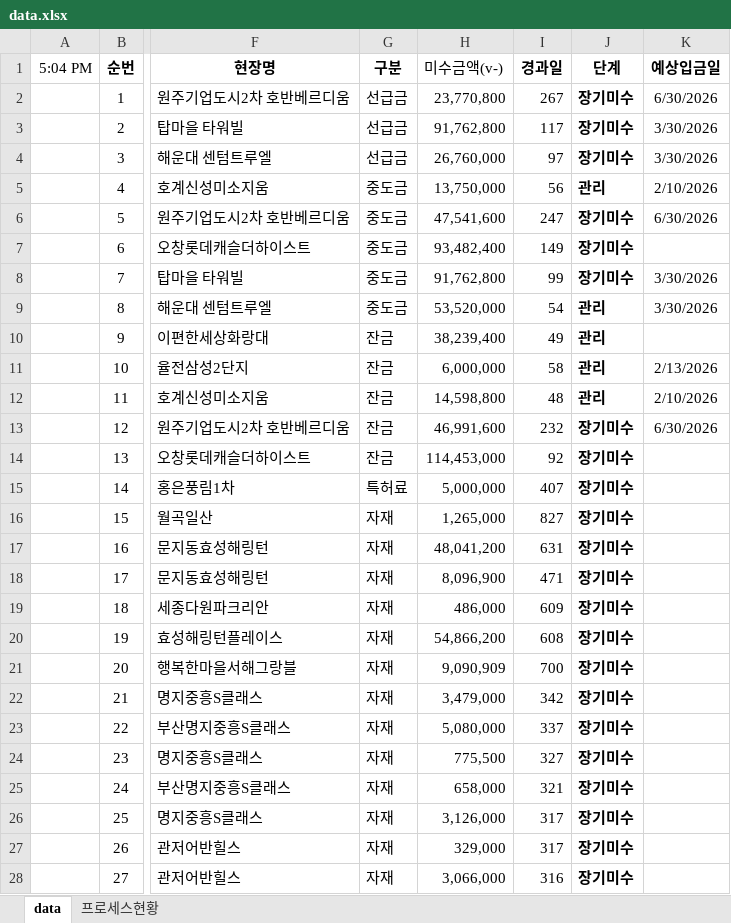
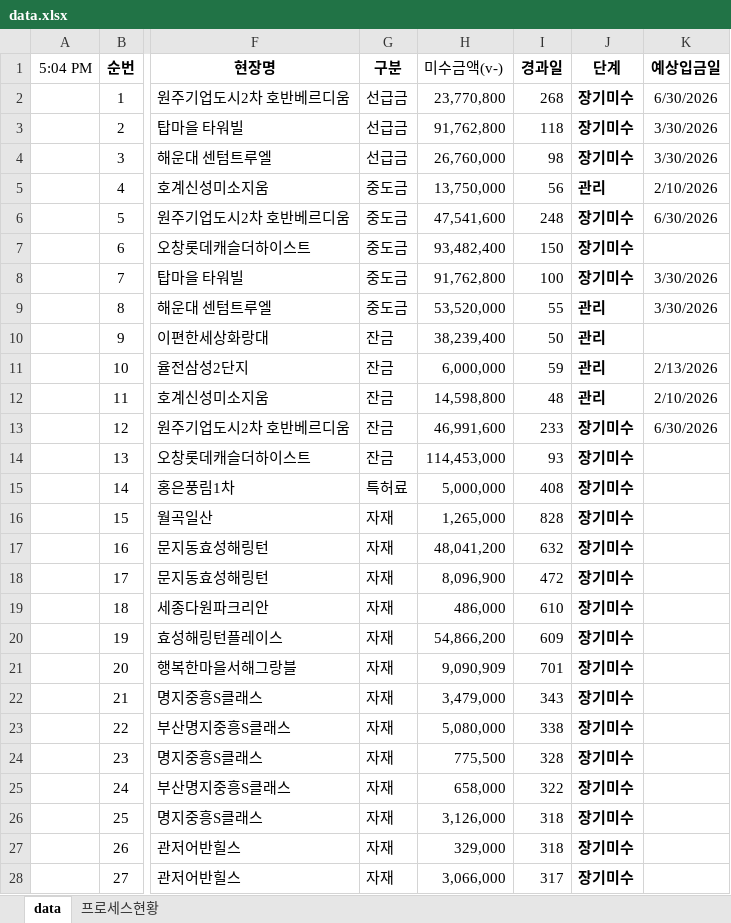
Before and after one commit to pourmc13546/payment-dashboard, an Excel workbook: data.xlsx, sheet data, drawn as a sheet; only a part is shown, gaps mark what is left out; values as stored, in another font and other column widths than the file's, no borders; conditional formats not drawn; the diff covers the shown part only; the diff names each change by its address in the sheet, - before the commit and + after, or states it on an @@ line.

Commit message:
Update data.xlsx

```diff
--- a/data.xlsx (sheet data)
+++ b/data.xlsx (sheet data)
-I2 (경과일): 267
+I2 (경과일): 268
-I3 (경과일): 117
+I3 (경과일): 118
-I4 (경과일): 97
+I4 (경과일): 98
-I6 (경과일): 247
+I6 (경과일): 248
-I7 (경과일): 149
+I7 (경과일): 150
-I8 (경과일): 99
+I8 (경과일): 100
-I9 (경과일): 54
+I9 (경과일): 55
-I10 (경과일): 49
+I10 (경과일): 50
-I11 (경과일): 58
+I11 (경과일): 59
-I13 (경과일): 232
+I13 (경과일): 233
-I14 (경과일): 92
+I14 (경과일): 93
-I15 (경과일): 407
+I15 (경과일): 408
-I16 (경과일): 827
+I16 (경과일): 828
-I17 (경과일): 631
+I17 (경과일): 632
-I18 (경과일): 471
+I18 (경과일): 472
-I19 (경과일): 609
+I19 (경과일): 610
-I20 (경과일): 608
+I20 (경과일): 609
-I21 (경과일): 700
+I21 (경과일): 701
-I22 (경과일): 342
+I22 (경과일): 343
-I23 (경과일): 337
+I23 (경과일): 338
-I24 (경과일): 327
+I24 (경과일): 328
-I25 (경과일): 321
+I25 (경과일): 322
-I26:I27 (경과일): 317
+I26:I27 (경과일): 318
-I28 (경과일): 316
+I28 (경과일): 317
```
Also changed, not shown: 65 edited cells elsewhere in this sheet.
